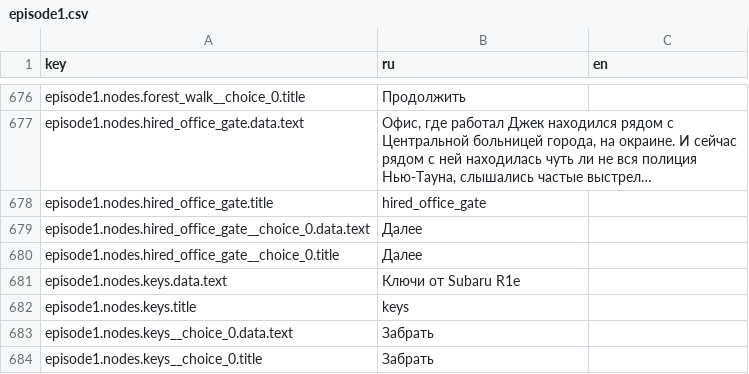
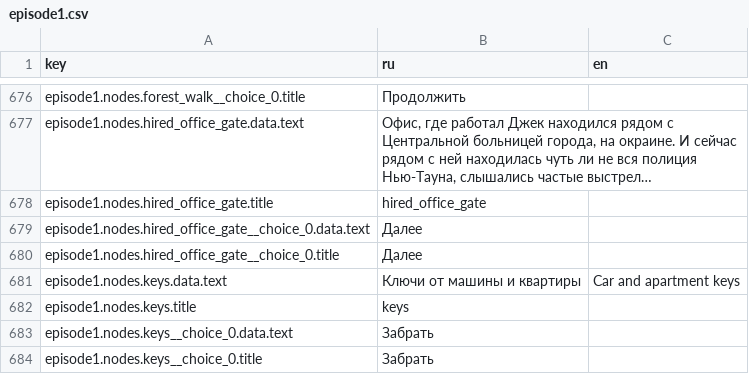
Before and after one commit to trinarr/ZATQ_godot, a CSV file: locales/episode1.csv, drawn as a sheet; only a part is shown, gaps mark what is left out; long unchanged cells end in ….

```diff
--- a/locales/episode1.csv
+++ b/locales/episode1.csv
@@ -772,3 +772,3 @@ episode1.nodes.hired_office_gate__choice_0.data.text,Далее,
 episode1.nodes.hired_office_gate__choice_0.title,Далее,
-episode1.nodes.keys.data.text,Ключи от Subaru R1e,
+episode1.nodes.keys.data.text,Ключи от машины и квартиры,Car and apartment keys
 episode1.nodes.keys.title,keys,
```
Also changed, not shown: 20 other files.
